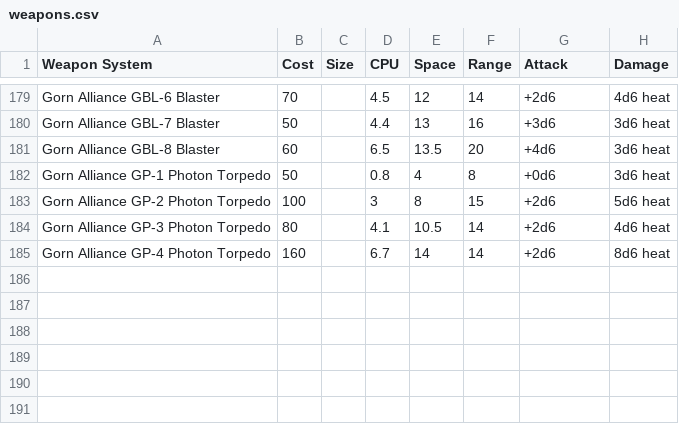
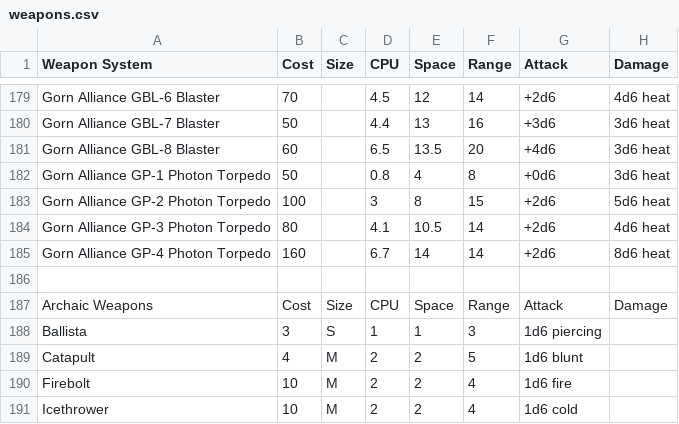
Before and after one commit to herosheets/woin-starships, a CSV file: starship_data/weapons.csv, drawn as a sheet; only a part is shown, gaps mark what is left out.

Commit message:
Update weapons.csv

```diff
--- a/starship_data/weapons.csv
+++ b/starship_data/weapons.csv
@@ -185 +185,7 @@ Gorn Alliance GP-3 Photon Torpedo,80,,4.1,10.5,14,+2d6,4d6 heat
 Gorn Alliance GP-4 Photon Torpedo,160,,6.7,14,14,+2d6,8d6 heat
+,,,,,,,
+Archaic Weapons,Cost,Size,CPU,Space,Range,Attack,Damage
+Ballista,3,S,1,1,3,1d6 piercing
+Catapult,4,M,2,2,5,1d6 blunt
+Firebolt,10,M,2,2,4,1d6 fire
+Icethrower,10,M,2,2,4,1d6 cold
```
